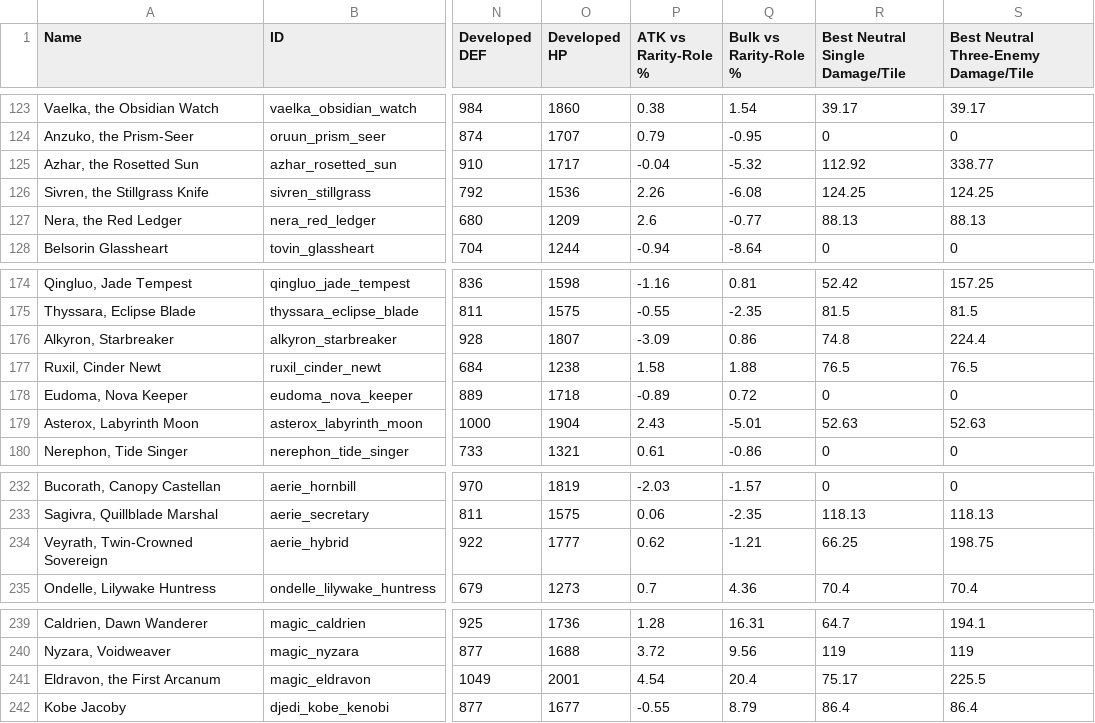
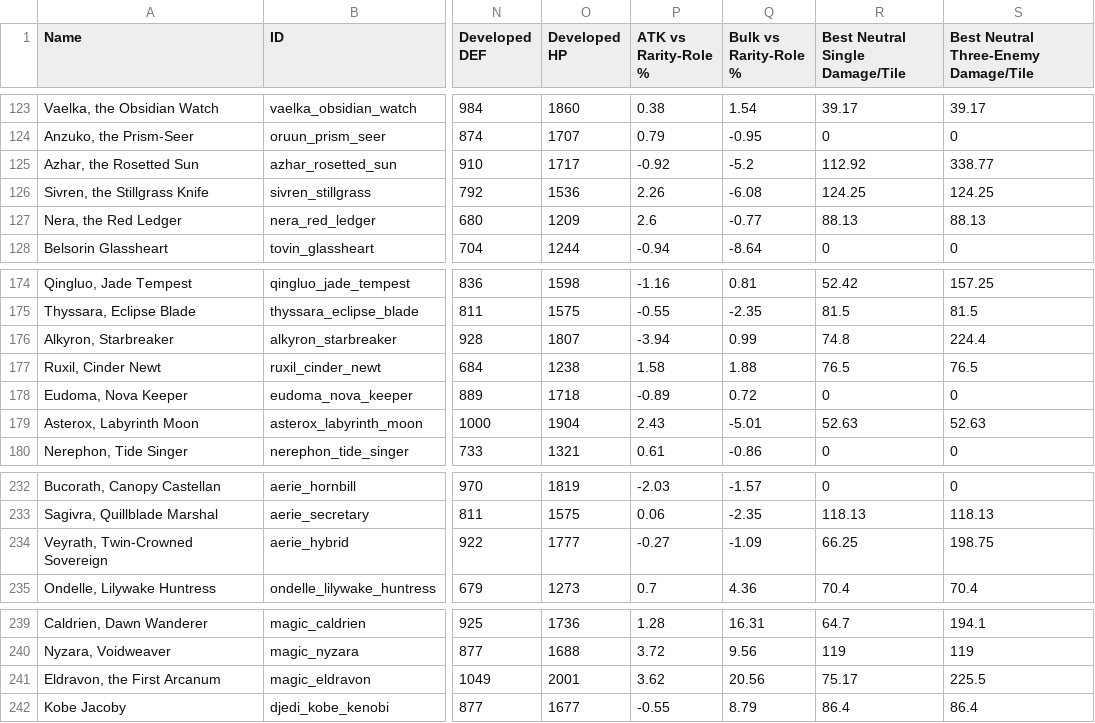
Before and after one commit to bpac888/WarbandLegends, a CSV file: docs/CHARACTER_BALANCE_REVIEW.csv, drawn as a sheet; only a part is shown, gaps mark what is left out; the diff covers the shown part only; the diff names each change by its address in the sheet, - before the commit and + after, or states it on an @@ line.

```diff
--- a/docs/CHARACTER_BALANCE_REVIEW.csv
+++ b/docs/CHARACTER_BALANCE_REVIEW.csv
-P125 (ATK vs Rarity-Role %): -0.04
+P125 (ATK vs Rarity-Role %): -0.92
-Q125 (Bulk vs Rarity-Role %): -5.32
+Q125 (Bulk vs Rarity-Role %): -5.2
-P176 (ATK vs Rarity-Role %): -3.09
+P176 (ATK vs Rarity-Role %): -3.94
-Q176 (Bulk vs Rarity-Role %): 0.86
+Q176 (Bulk vs Rarity-Role %): 0.99
-P234 (ATK vs Rarity-Role %): 0.62
+P234 (ATK vs Rarity-Role %): -0.27
-Q234 (Bulk vs Rarity-Role %): -1.21
+Q234 (Bulk vs Rarity-Role %): -1.09
-P241 (ATK vs Rarity-Role %): 4.54
+P241 (ATK vs Rarity-Role %): 3.62
-Q241 (Bulk vs Rarity-Role %): 20.4
+Q241 (Bulk vs Rarity-Role %): 20.56
```
Also changed, not shown: 1 added row and 10 edited cells elsewhere in this file, 29 other files.
